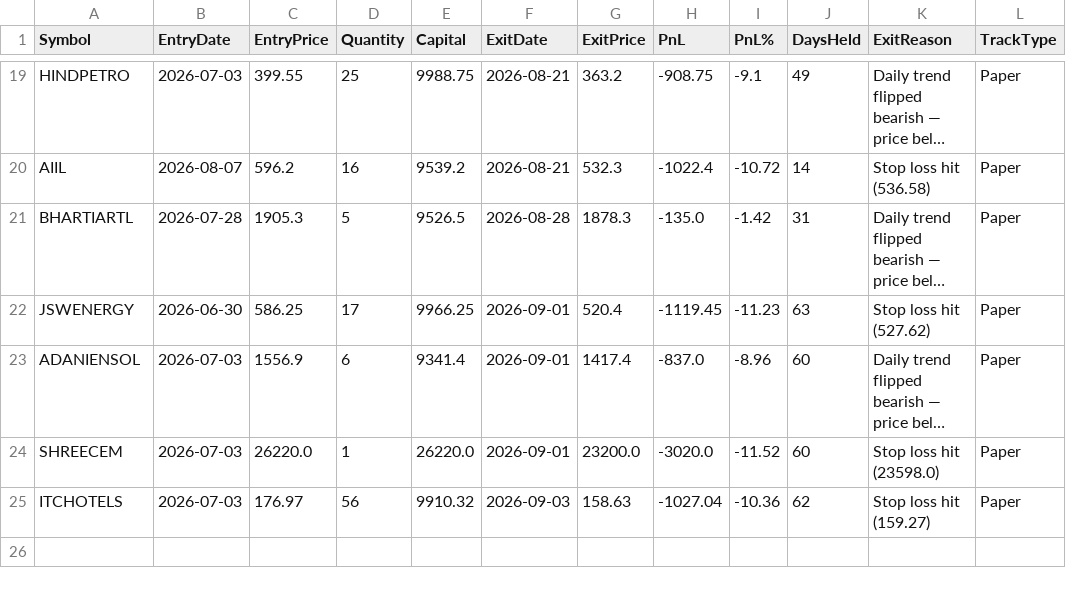
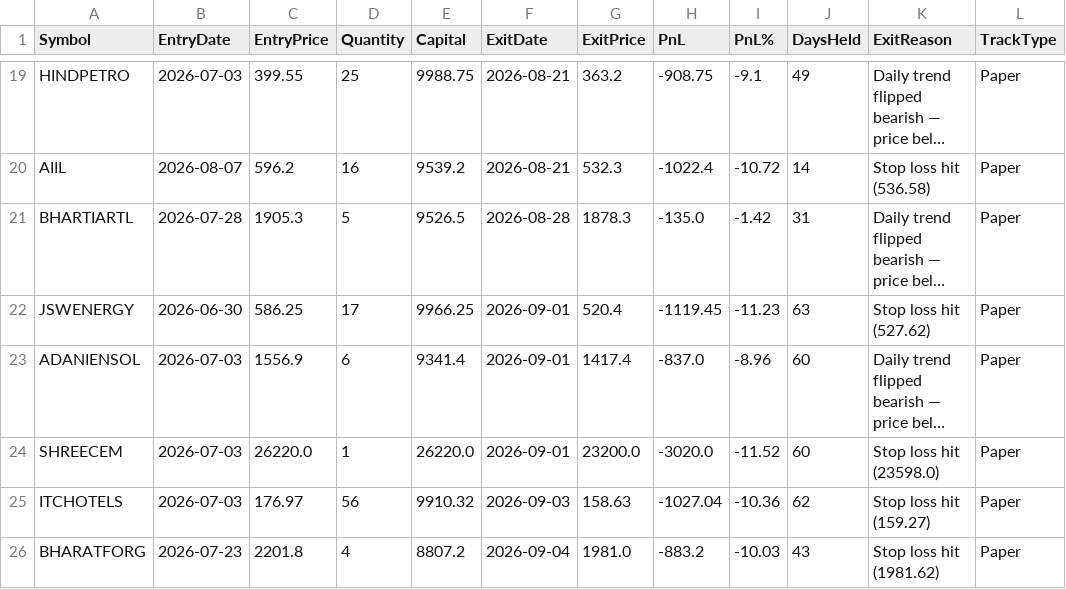
Before and after one commit to finnyrajmann/nse-dtdtf, a CSV file: data/dtdtf_trade_log.csv, drawn as a sheet; only a part is shown, gaps mark what is left out; long unchanged cells end in …; the diff names each change by its address in the sheet, - before the commit and + after, or states it on an @@ line.

Commit message:
Auto-update — 2026-09-04

```diff
--- a/data/dtdtf_trade_log.csv
+++ b/data/dtdtf_trade_log.csv
+row 26: BHARATFORG | 2026-07-23 | 2201.8 | 4 | 8807.2 | 2026-09-04 | 1981.0 | -883.2 | -10.03 | 43 | Stop loss hit (1981.62) | Paper
```
